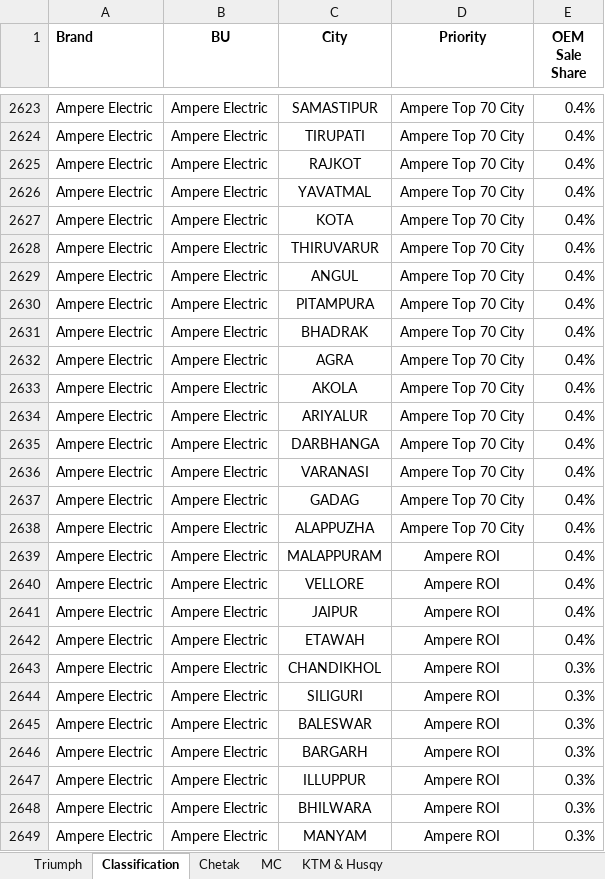
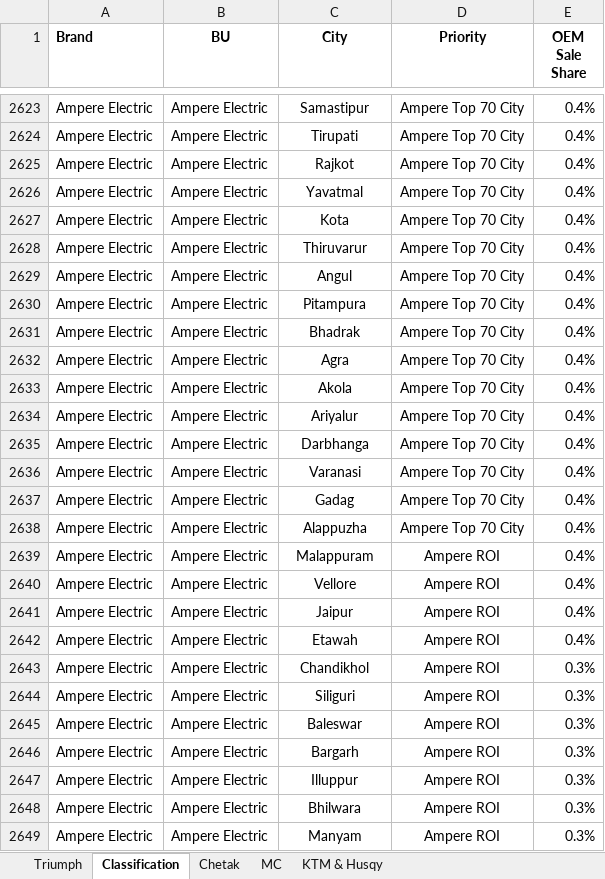
Before and after one commit to adityakumar-bikes/cps-leads, an Excel workbook: All Brand - All BU -OEM sales distribution.xlsx, sheet Classification, drawn as a sheet; only a part is shown, gaps mark what is left out; values as stored, in another font and other column widths than the file's, no borders; the diff covers the shown part only; the diff names each change by its address in the sheet, - before the commit and + after, or states it on an @@ line.

Commit message:
data: update OEM distribution — revised city names in Classification tab

```diff
--- a/All Brand - All BU -OEM sales distribution.xlsx (sheet Classification)
+++ b/All Brand - All BU -OEM sales distribution.xlsx (sheet Classification)
-C2623 (City): SAMASTIPUR
+C2623 (City): Samastipur
-C2624 (City): TIRUPATI
+C2624 (City): Tirupati
-C2625 (City): RAJKOT
+C2625 (City): Rajkot
-C2626 (City): YAVATMAL
+C2626 (City): Yavatmal
-C2627 (City): KOTA
+C2627 (City): Kota
-C2628 (City): THIRUVARUR
+C2628 (City): Thiruvarur
-C2629 (City): ANGUL
+C2629 (City): Angul
-C2630 (City): PITAMPURA
+C2630 (City): Pitampura
-C2631 (City): BHADRAK
+C2631 (City): Bhadrak
-C2632 (City): AGRA
+C2632 (City): Agra
-C2633 (City): AKOLA
+C2633 (City): Akola
-C2634 (City): ARIYALUR
+C2634 (City): Ariyalur
-C2635 (City): DARBHANGA
+C2635 (City): Darbhanga
-C2636 (City): VARANASI
+C2636 (City): Varanasi
-C2637 (City): GADAG
+C2637 (City): Gadag
-C2638 (City): ALAPPUZHA
+C2638 (City): Alappuzha
-C2639 (City): MALAPPURAM
+C2639 (City): Malappuram
-C2640 (City): VELLORE
+C2640 (City): Vellore
-C2641 (City): JAIPUR
+C2641 (City): Jaipur
-C2642 (City): ETAWAH
+C2642 (City): Etawah
-C2643 (City): CHANDIKHOL
+C2643 (City): Chandikhol
-C2644 (City): SILIGURI
+C2644 (City): Siliguri
-C2645 (City): BALESWAR
+C2645 (City): Baleswar
-C2646 (City): BARGARH
+C2646 (City): Bargarh
-C2647 (City): ILLUPPUR
+C2647 (City): Illuppur
-C2648 (City): BHILWARA
+C2648 (City): Bhilwara
-C2649 (City): MANYAM
+C2649 (City): Manyam
```
Also changed, not shown: 442 edited cells elsewhere in this sheet.
